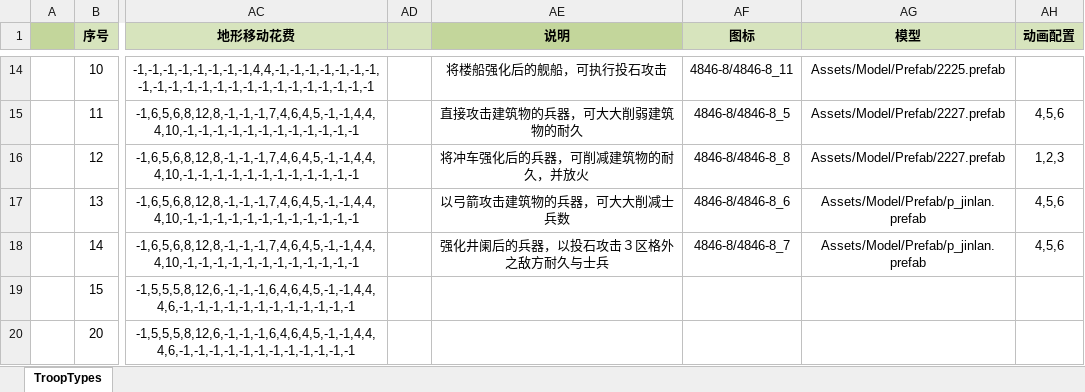
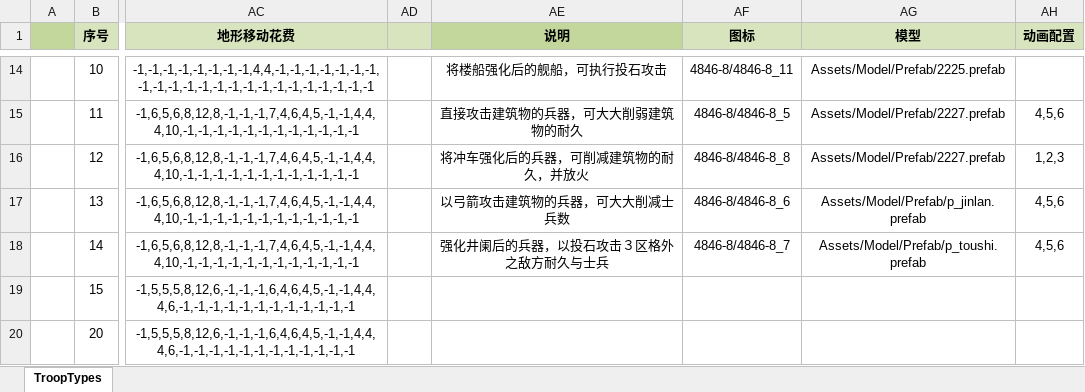
Before and after one commit to tankyc/sango_infinity, an Excel workbook: Data/Export/Common/TroopType_部队类型.xlsx, sheet TroopTypes, drawn as a sheet; only a part is shown, gaps mark what is left out; values as stored, in another font and other column widths than the file's, no borders; the diff names each change by its address in the sheet, - before the commit and + after, or states it on an @@ line.

```diff
--- a/Data/Export/Common/TroopType_部队类型.xlsx (sheet TroopTypes)
+++ b/Data/Export/Common/TroopType_部队类型.xlsx (sheet TroopTypes)
-AG18 (模型): Assets/Model/Prefab/p_jinlan.prefab
+AG18 (模型): Assets/Model/Prefab/p_toushi.prefab
```
Also changed, not shown: 54 other files.
